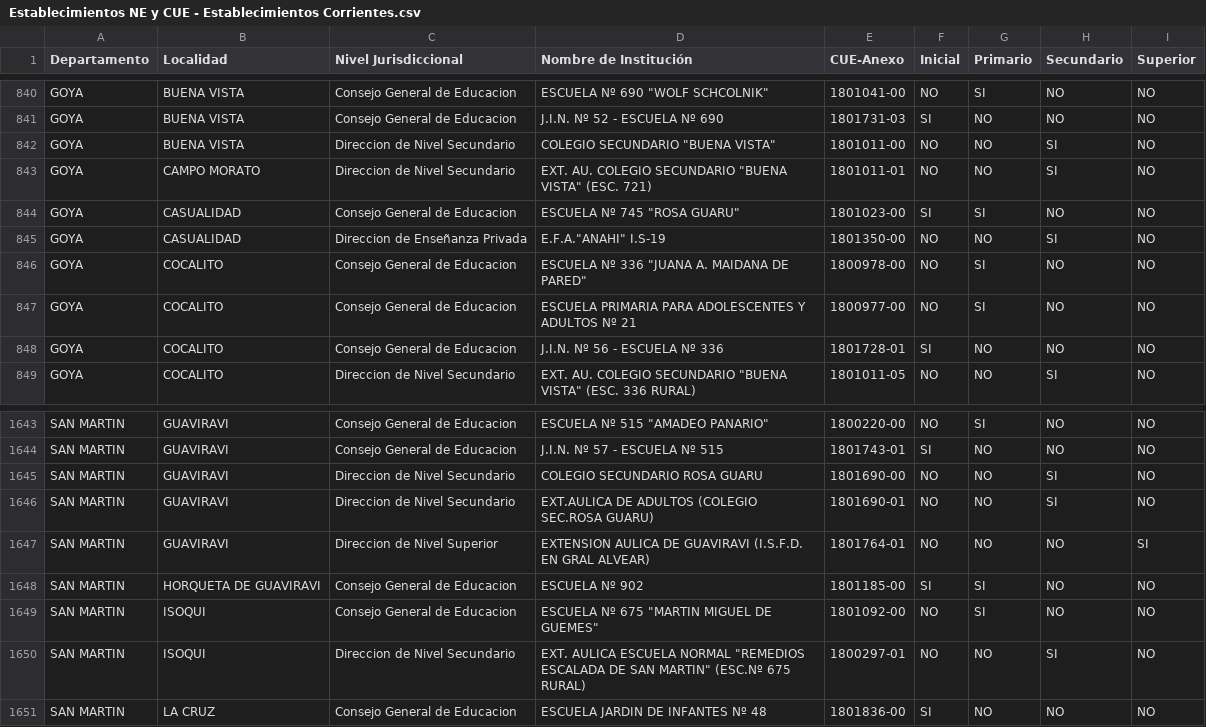
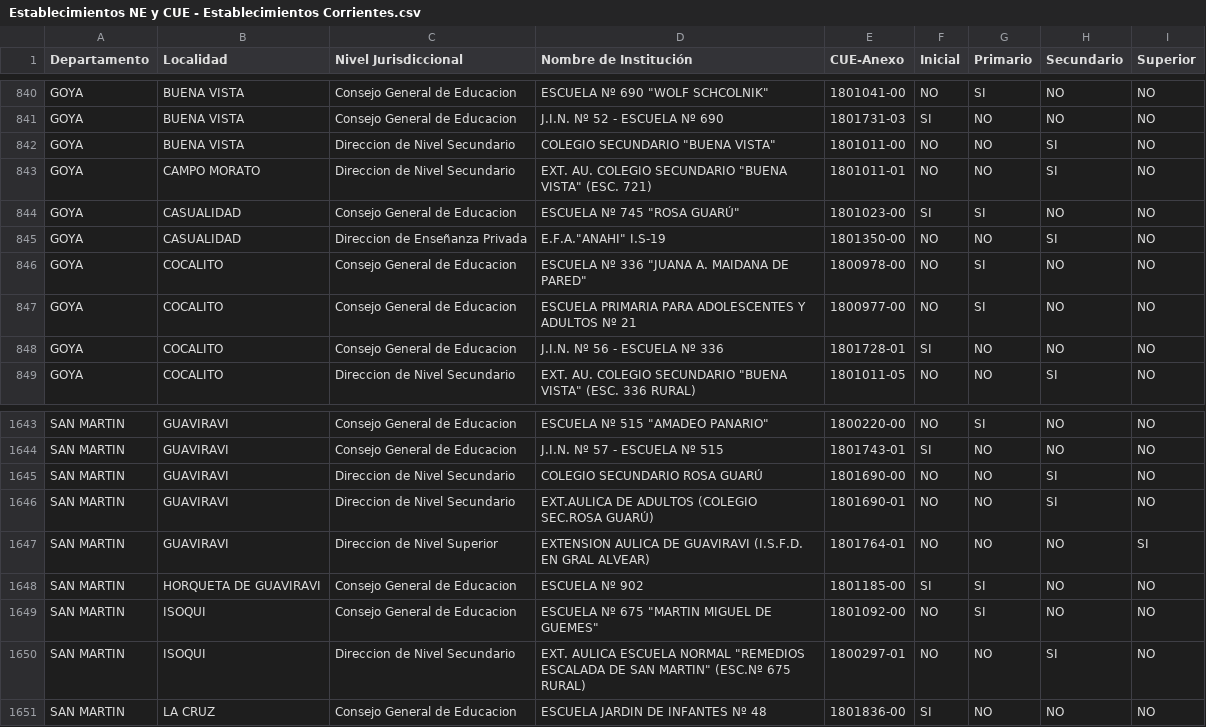
Before and after one commit to docentescorrientes/docentescorrientes.github.io, a CSV file: Establecimientos NE y CUE - Establecimientos Corrientes.csv, drawn as a sheet; only a part is shown, gaps mark what is left out.

Commit message:
commit 01

```diff
--- a/Establecimientos NE y CUE - Establecimientos Corrientes.csv
+++ b/Establecimientos NE y CUE - Establecimientos Corrientes.csv
@@ -843,3 +843,3 @@ GOYA,BUENA VISTA,Direccion de Nivel Secundario,"COLEGIO SECUNDARIO ""BUENA VISTA
 GOYA,CAMPO MORATO,Direccion de Nivel Secundario,"EXT. AU. COLEGIO SECUNDARIO ""BUENA VISTA"" (ESC. 721)",1801011-01,NO,NO,SI,NO
-GOYA,CASUALIDAD,Consejo General de Educacion,"ESCUELA Nº 745 ""ROSA GUARU""",1801023-00,SI,SI,NO,NO
+GOYA,CASUALIDAD,Consejo General de Educacion,"ESCUELA Nº 745 ""ROSA GUARÚ""",1801023-00,SI,SI,NO,NO
 GOYA,CASUALIDAD,Direccion de Enseñanza Privada,"E.F.A.""ANAHI"" I.S-19",1801350-00,NO,NO,SI,NO
@@ -1644,4 +1644,4 @@ SAN MARTIN,GUAVIRAVI,Consejo General de Educacion,"ESCUELA Nº 515 ""AMADEO PANA
 SAN MARTIN,GUAVIRAVI,Consejo General de Educacion,J.I.N. Nº 57 - ESCUELA Nº 515,1801743-01,SI,NO,NO,NO
-SAN MARTIN,GUAVIRAVI,Direccion de Nivel Secundario,COLEGIO SECUNDARIO ROSA GUARU,1801690-00,NO,NO,SI,NO
-SAN MARTIN,GUAVIRAVI,Direccion de Nivel Secundario,EXT.AULICA DE ADULTOS (COLEGIO SEC.ROSA GUARU),1801690-01,NO,NO,SI,NO
+SAN MARTIN,GUAVIRAVI,Direccion de Nivel Secundario,COLEGIO SECUNDARIO ROSA GUARÚ,1801690-00,NO,NO,SI,NO
+SAN MARTIN,GUAVIRAVI,Direccion de Nivel Secundario,EXT.AULICA DE ADULTOS (COLEGIO SEC.ROSA GUARÚ),1801690-01,NO,NO,SI,NO
 SAN MARTIN,GUAVIRAVI,Direccion de Nivel Superior,EXTENSION AULICA DE GUAVIRAVI (I.S.F.D. EN GRAL ALVEAR),1801764-01,NO,NO,NO,SI
```
